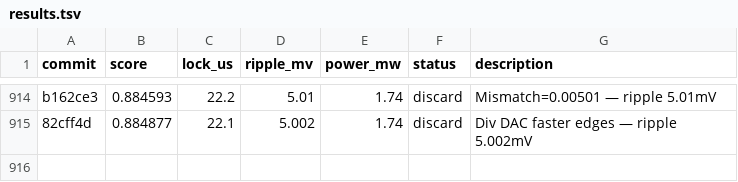
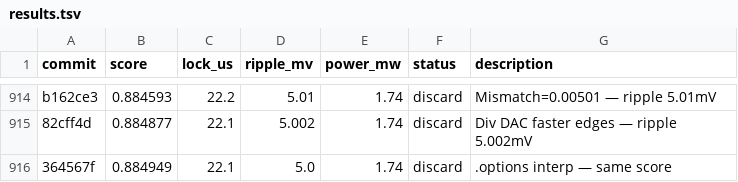
Before and after one commit to edonD/pll-challenge, a TSV file: results.tsv, drawn as a sheet; only a part is shown, gaps mark what is left out.

```diff
--- a/results.tsv
+++ b/results.tsv
@@ -915 +915,2 @@ b162ce3	0.884593	22.2	5.01	1.74	discard	Mismatch=0.00501 — ripple 5.01mV
 82cff4d	0.884877	22.1	5.002	1.74	discard	Div DAC faster edges — ripple 5.002mV
+364567f	0.884949	22.1	5.0	1.74	discard	.options interp — same score
```
Also changed, not shown: 1 other file.
